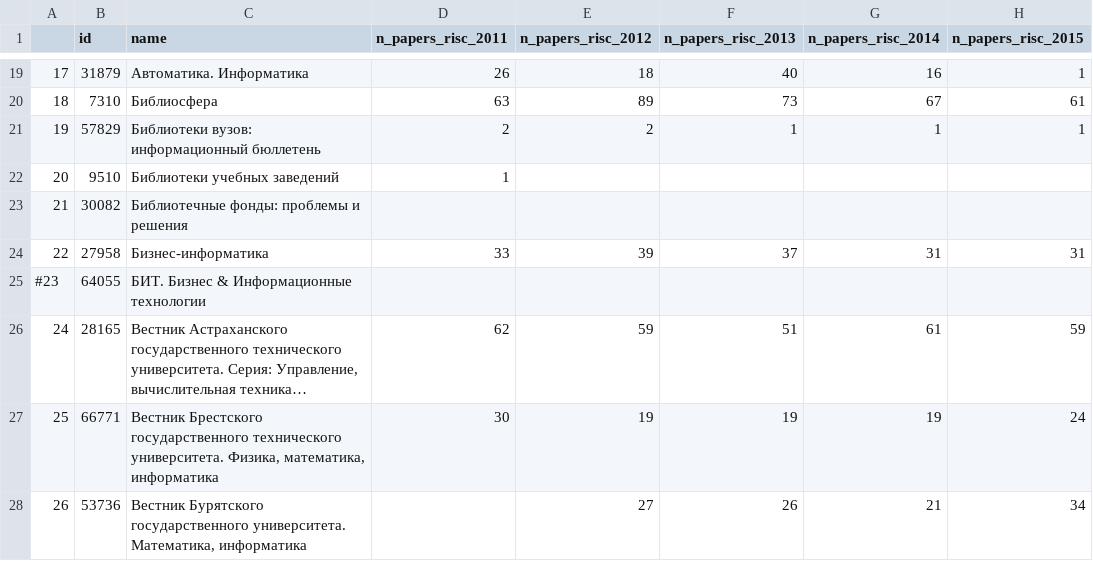
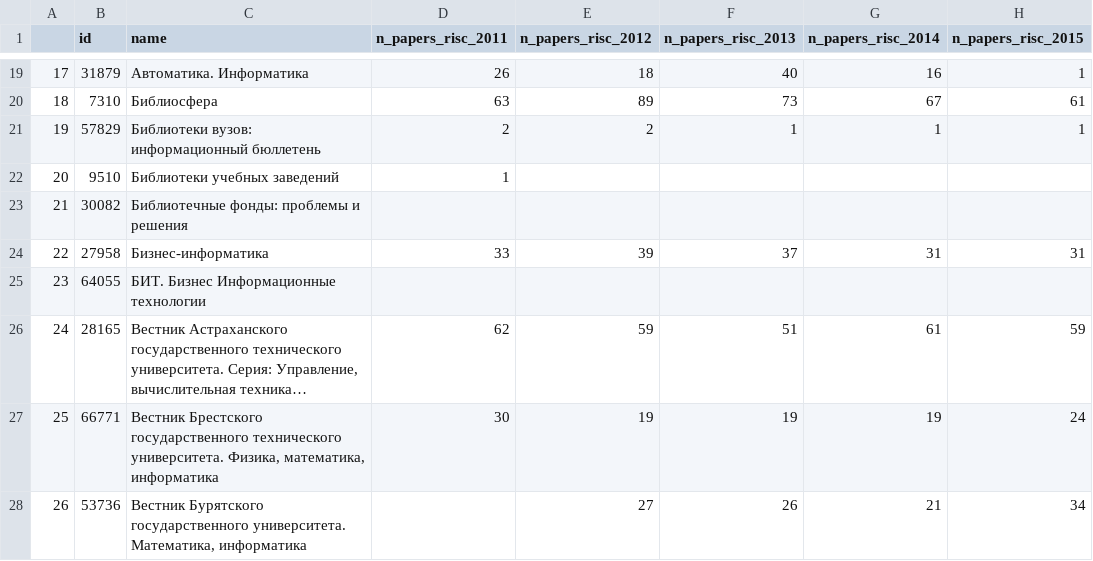
Before and after one commit to EliasPotapov/EU_task, a CSV file: informatics_journals.csv, drawn as a sheet; only a part is shown, gaps mark what is left out; long unchanged cells end in …; the diff names each change by its address in the sheet, - before the commit and + after, or states it on an @@ line.

Commit message:
Update informatics_journals.csv

```diff
--- a/informatics_journals.csv
+++ b/informatics_journals.csv
-A25: #23
+A25: 23
-C25 (name): БИТ. Бизнес & Информационные технологии
+C25 (name): БИТ. Бизнес Информационные технологии
```
